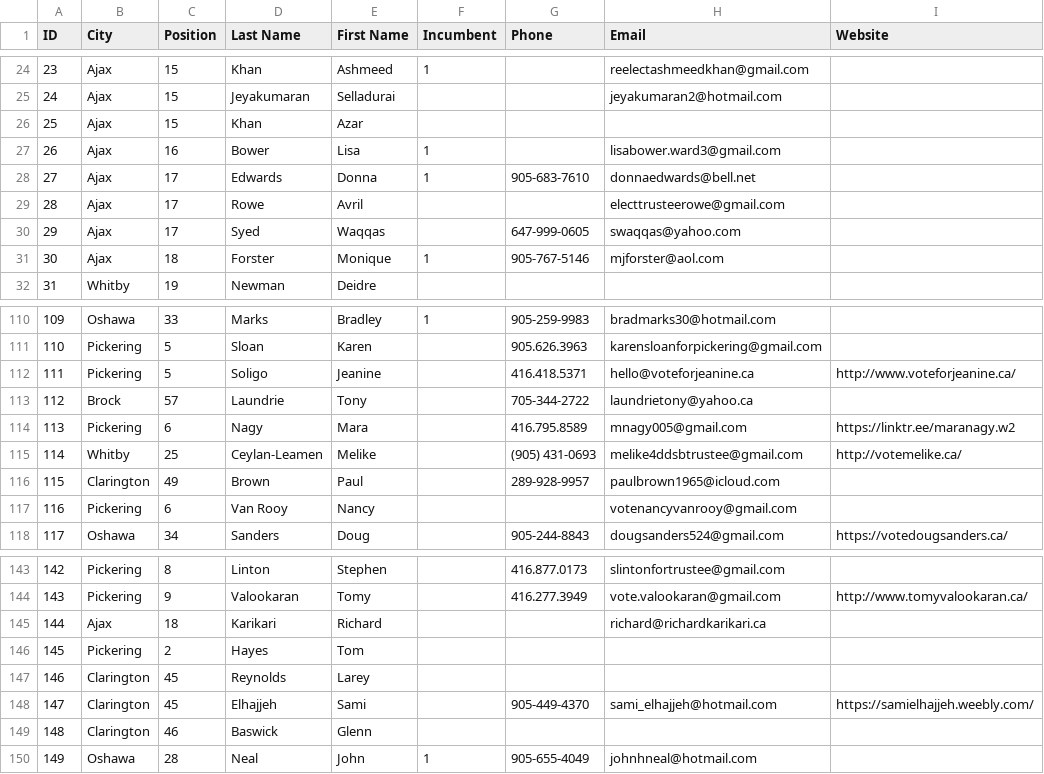
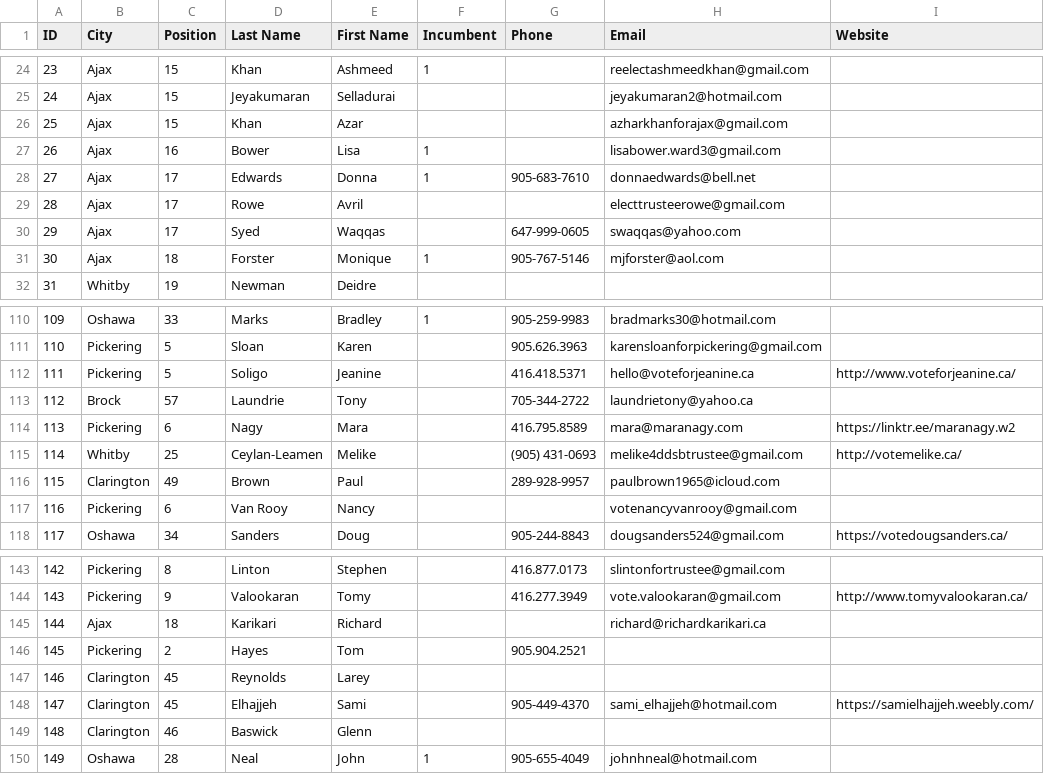
Before and after one commit to liamn74/durhamcandidates, a CSV file: website/candidates.csv, drawn as a sheet; only a part is shown, gaps mark what is left out; the diff covers the shown part only; the diff names each change by its address in the sheet, - before the commit and + after, or states it on an @@ line.

```diff
--- a/website/candidates.csv
+++ b/website/candidates.csv
-H26 (Email): (empty)
+H26 (Email): azharkhanforajax@gmail.com
-H114 (Email): mnagy005@gmail.com
+H114 (Email): mara@maranagy.com
-G146 (Phone): (empty)
+G146 (Phone): 905.904.2521
```
Also changed, not shown: 2 added rows and 11 edited cells elsewhere in this file.
